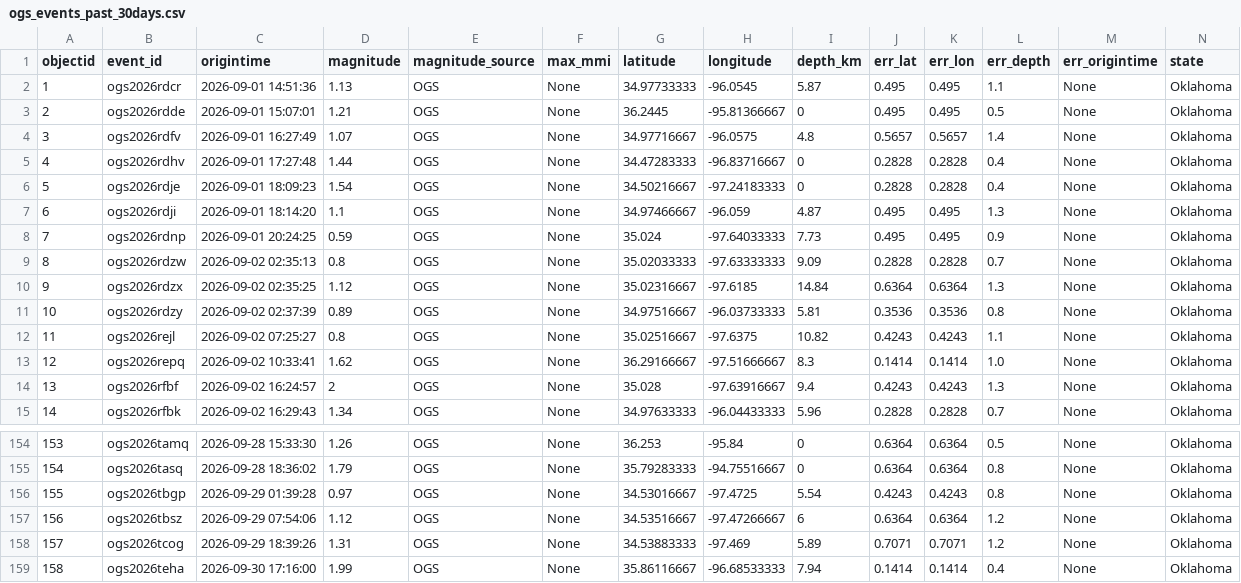
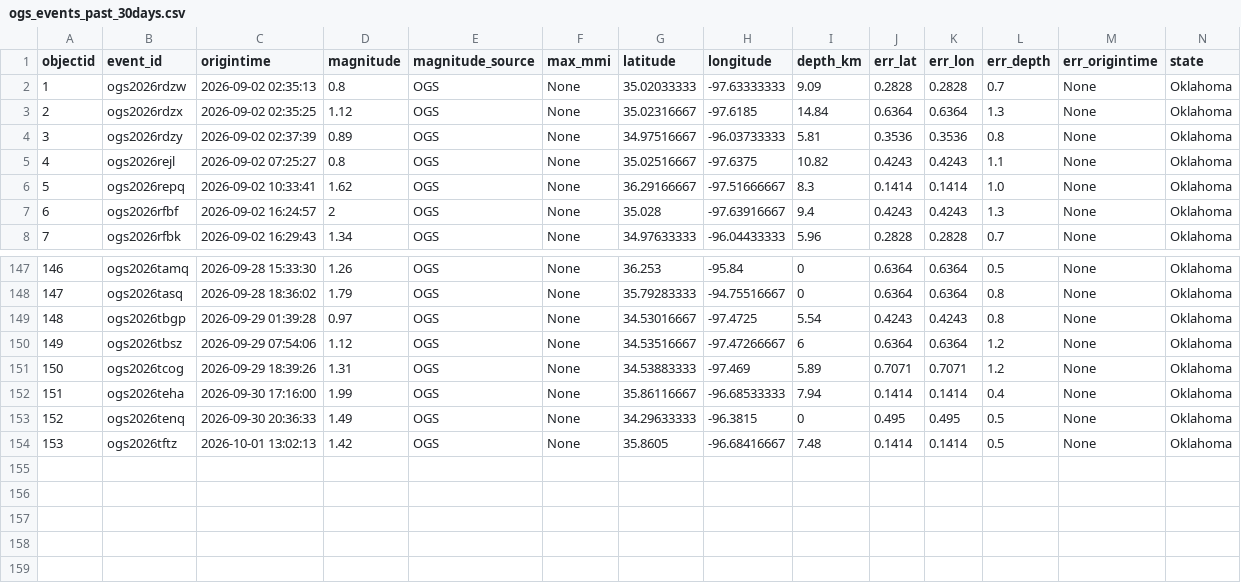
Before and after one commit to Hy-X/OGS_Catalog_Update, a CSV file: ogs_events_past_30days.csv, drawn as a sheet; only a part is shown, gaps mark what is left out; removed rows and columns are numbered as before the commit, all else as after; rows hold the shown columns only; the diff names each change by its address in the sheet, - before the commit and + after, or states it on an @@ line.

```diff
--- a/ogs_events_past_30days.csv
+++ b/ogs_events_past_30days.csv
-row 2: 1 | ogs2026rdcr | 2026-09-01 14:51:36 | 1.13 | OGS | None | 34.97733333 | -96.0545 | 5.87 | 0.495 | 0.495 | 1.1 | None | Oklahoma
-row 3: 2 | ogs2026rdde | 2026-09-01 15:07:01 | 1.21 | OGS | None | 36.2445 | -95.81366667 | 0 | 0.495 | 0.495 | 0.5 | None | Oklahoma
-row 4: 3 | ogs2026rdfv | 2026-09-01 16:27:49 | 1.07 | OGS | None | 34.97716667 | -96.0575 | 4.8 | 0.5657 | 0.5657 | 1.4 | None | Oklahoma
-row 5: 4 | ogs2026rdhv | 2026-09-01 17:27:48 | 1.44 | OGS | None | 34.47283333 | -96.83716667 | 0 | 0.2828 | 0.2828 | 0.4 | None | Oklahoma
-row 6: 5 | ogs2026rdje | 2026-09-01 18:09:23 | 1.54 | OGS | None | 34.50216667 | -97.24183333 | 0 | 0.2828 | 0.2828 | 0.4 | None | Oklahoma
-row 7: 6 | ogs2026rdji | 2026-09-01 18:14:20 | 1.1 | OGS | None | 34.97466667 | -96.059 | 4.87 | 0.495 | 0.495 | 1.3 | None | Oklahoma
-row 8: 7 | ogs2026rdnp | 2026-09-01 20:24:25 | 0.59 | OGS | None | 35.024 | -97.64033333 | 7.73 | 0.495 | 0.495 | 0.9 | None | Oklahoma
@@ column A (objectid) renumbered between rows 2 and 152 @@
+row 153: 152 | ogs2026tenq | 2026-09-30 20:36:33 | 1.49 | OGS | None | 34.29633333 | -96.3815 | 0 | 0.495 | 0.495 | 0.5 | None | Oklahoma
+row 154: 153 | ogs2026tftz | 2026-10-01 13:02:13 | 1.42 | OGS | None | 35.8605 | -96.68416667 | 7.48 | 0.1414 | 0.1414 | 0.5 | None | Oklahoma
```
Also changed, not shown: ogs_events_past_1days.csv, ogs_events_past_7days.csv, 1 other file.
